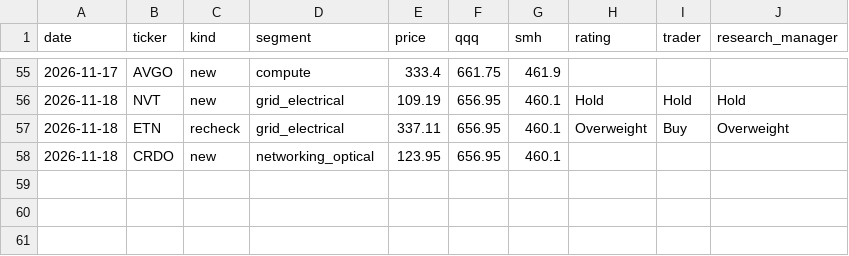
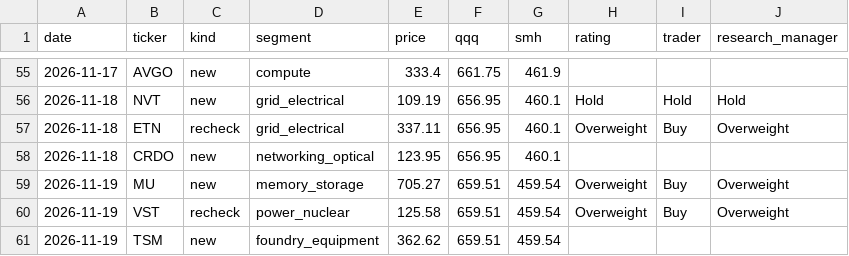
Before and after one commit to neozhixuan/gene-research, a CSV file: data/picks.csv, drawn as a sheet; only a part is shown, gaps mark what is left out.

```diff
--- a/data/picks.csv
+++ b/data/picks.csv
@@ -58 +58,4 @@ date,ticker,kind,segment,price,qqq,smh,rating,trader,research_manager
 2026-11-18,CRDO,new,networking_optical,123.95,656.95,460.1,,,
+2026-11-19,MU,new,memory_storage,705.27,659.51,459.54,Overweight,Buy,Overweight
+2026-11-19,VST,recheck,power_nuclear,125.58,659.51,459.54,Overweight,Buy,Overweight
+2026-11-19,TSM,new,foundry_equipment,362.62,659.51,459.54,,,
```
Also changed, not shown: data/usage.csv, 18 other files.
